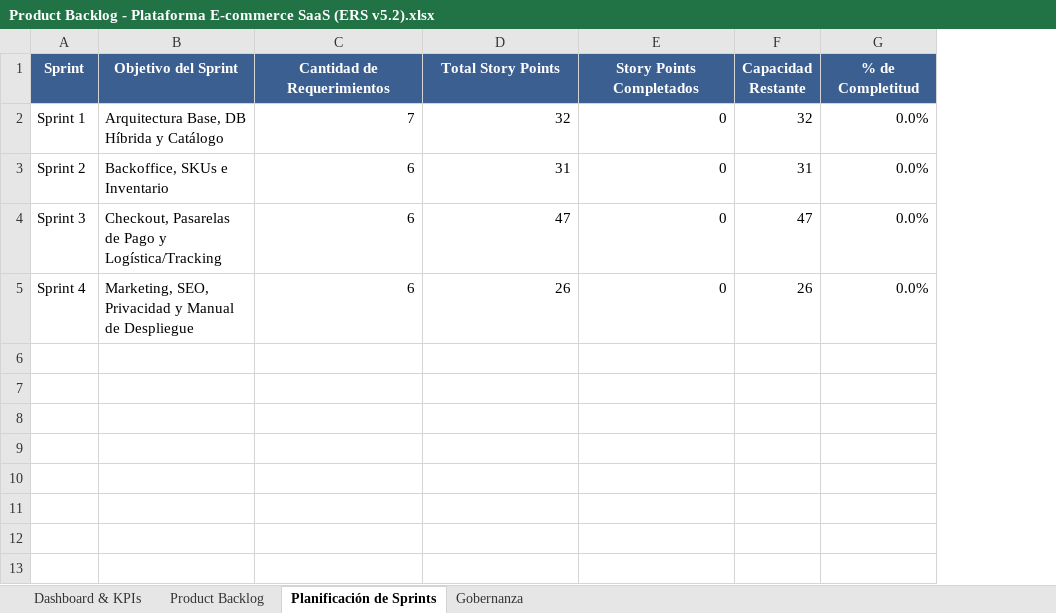
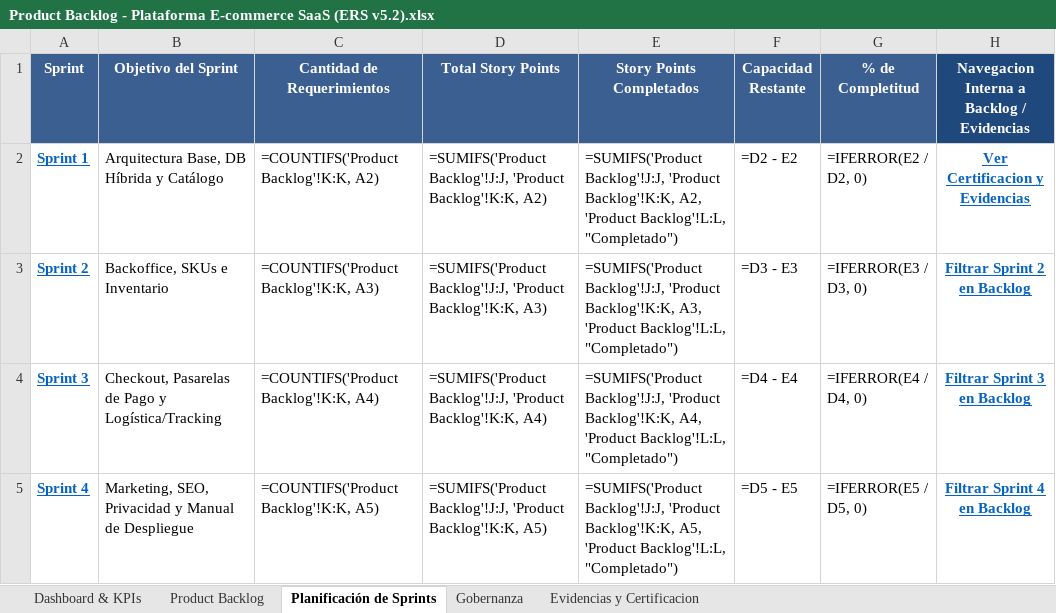
Before and after one commit to UserBastianProboste/electivo_emprendimientos, an Excel workbook: Docs/Product Backlog - Plataforma E-commerce SaaS (ERS v5.2).xlsx, sheet Planificación de Sprints, drawn as a sheet; values as stored, in another font and other column widths than the file's, no borders; formulas without a stored value are shown as written; charts and pictures and table styles not drawn; the diff names each change by its address in the sheet, - before the commit and + after, or states it on an @@ line.

```diff
--- a/Docs/Product Backlog - Plataforma E-commerce SaaS (ERS v5.2).xlsx (sheet Planificación de Sprints)
+++ b/Docs/Product Backlog - Plataforma E-commerce SaaS (ERS v5.2).xlsx (sheet Planificación de Sprints)
+sheet tab: Evidencias y Certificacion
+column H, rows 1-5: Navegacion Interna a Backlog / Evidencias | Ver Certificacion y Evidencias | Filtrar Sprint 2 en Backlog | Filtrar Sprint 3 en Backlog | Filtrar Sprint 4 en Backlog
@@ A2:A5 bold: off → on, underline: off → on, text colour: black → #0563C1 @@
-C2 (Cantidad de Requerimientos): 7
+C2 (Cantidad de Requerimientos): =COUNTIFS('Product Backlog'!K:K, A2)
-D2 (Total Story Points): 32
+D2 (Total Story Points): =SUMIFS('Product Backlog'!J:J, 'Product Backlog'!K:K, A2)
-E2 (Story Points Completados): 0
+E2 (Story Points Completados): =SUMIFS('Product Backlog'!J:J, 'Product Backlog'!K:K, A2, 'Product Backlog'!L:L, "Completado")
-F2 (Capacidad Restante): 32
+F2 (Capacidad Restante): =D2 - E2
-G2 (% de Completitud): 0.0%
+G2 (% de Completitud): =IFERROR(E2 / D2, 0)
-C3 (Cantidad de Requerimientos): 6
+C3 (Cantidad de Requerimientos): =COUNTIFS('Product Backlog'!K:K, A3)
-D3 (Total Story Points): 31
+D3 (Total Story Points): =SUMIFS('Product Backlog'!J:J, 'Product Backlog'!K:K, A3)
-E3 (Story Points Completados): 0
+E3 (Story Points Completados): =SUMIFS('Product Backlog'!J:J, 'Product Backlog'!K:K, A3, 'Product Backlog'!L:L, "Completado")
-F3 (Capacidad Restante): 31
+F3 (Capacidad Restante): =D3 - E3
-G3 (% de Completitud): 0.0%
+G3 (% de Completitud): =IFERROR(E3 / D3, 0)
-C4 (Cantidad de Requerimientos): 6
+C4 (Cantidad de Requerimientos): =COUNTIFS('Product Backlog'!K:K, A4)
-D4 (Total Story Points): 47
+D4 (Total Story Points): =SUMIFS('Product Backlog'!J:J, 'Product Backlog'!K:K, A4)
-E4 (Story Points Completados): 0
+E4 (Story Points Completados): =SUMIFS('Product Backlog'!J:J, 'Product Backlog'!K:K, A4, 'Product Backlog'!L:L, "Completado")
-F4 (Capacidad Restante): 47
+F4 (Capacidad Restante): =D4 - E4
-G4 (% de Completitud): 0.0%
+G4 (% de Completitud): =IFERROR(E4 / D4, 0)
-C5 (Cantidad de Requerimientos): 6
+C5 (Cantidad de Requerimientos): =COUNTIFS('Product Backlog'!K:K, A5)
-D5 (Total Story Points): 26
+D5 (Total Story Points): =SUMIFS('Product Backlog'!J:J, 'Product Backlog'!K:K, A5)
-E5 (Story Points Completados): 0
+E5 (Story Points Completados): =SUMIFS('Product Backlog'!J:J, 'Product Backlog'!K:K, A5, 'Product Backlog'!L:L, "Completado")
-F5 (Capacidad Restante): 26
+F5 (Capacidad Restante): =D5 - E5
-G5 (% de Completitud): 0.0%
+G5 (% de Completitud): =IFERROR(E5 / D5, 0)
```
Also changed, not shown: sheet Product Backlog, sheet Dashboard & KPIs, sheet Gobernanza, charts or pictures, 6 other files.
